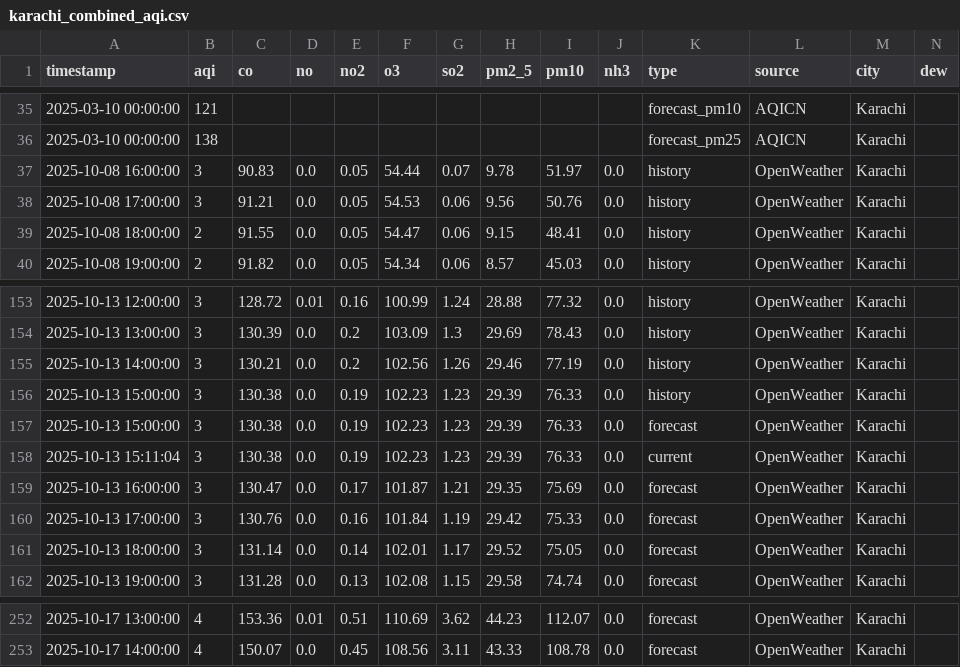
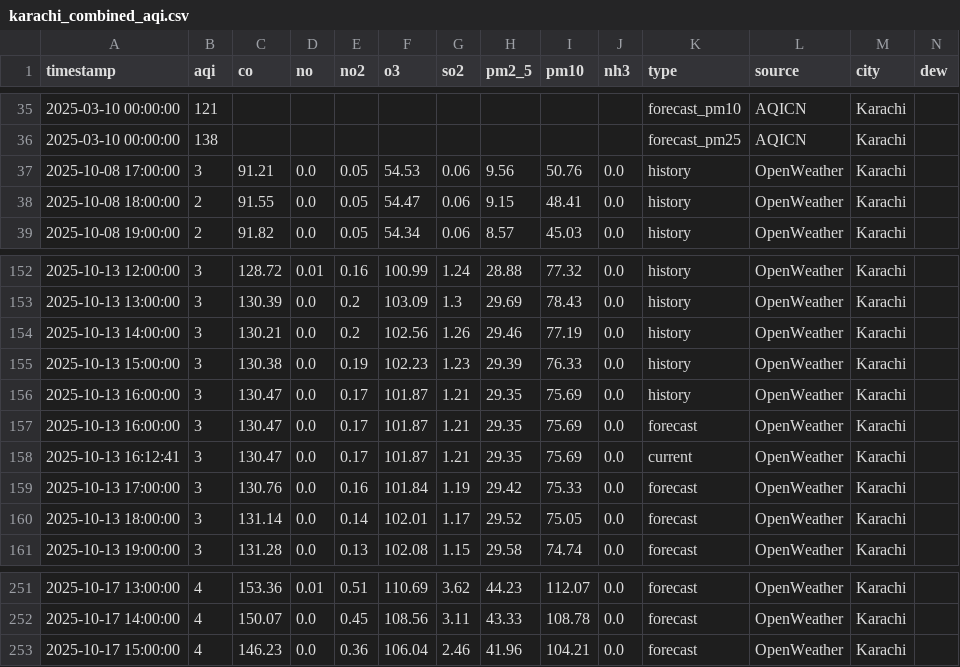
Before and after one commit to Javeria-Motiwala/AQI, a CSV file: data/karachi_combined_aqi.csv, drawn as a sheet; only a part is shown, gaps mark what is left out; removed rows and columns are numbered as before the commit, all else as after; rows hold the shown columns only; the diff names each change by its address in the sheet, - before the commit and + after, or states it on an @@ line.

```diff
--- a/data/karachi_combined_aqi.csv
+++ b/data/karachi_combined_aqi.csv
-row 37: 2025-10-08 16:00:00 | 3 | 90.83 | 0.0 | 0.05 | 54.44 | 0.07 | 9.78 | 51.97 | 0.0 | history | OpenWeather | Karachi
-row 157: 2025-10-13 15:00:00 | 3 | 130.38 | 0.0 | 0.19 | 102.23 | 1.23 | 29.39 | 76.33 | 0.0 | forecast | OpenWeather | Karachi
-row 158: 2025-10-13 15:11:04 | 3 | 130.38 | 0.0 | 0.19 | 102.23 | 1.23 | 29.39 | 76.33 | 0.0 | current | OpenWeather | Karachi
+row 156: 2025-10-13 16:00:00 | 3 | 130.47 | 0.0 | 0.17 | 101.87 | 1.21 | 29.35 | 75.69 | 0.0 | history | OpenWeather | Karachi
+row 158: 2025-10-13 16:12:41 | 3 | 130.47 | 0.0 | 0.17 | 101.87 | 1.21 | 29.35 | 75.69 | 0.0 | current | OpenWeather | Karachi
+row 253: 2025-10-17 15:00:00 | 4 | 146.23 | 0.0 | 0.36 | 106.04 | 2.46 | 41.96 | 104.21 | 0.0 | forecast | OpenWeather | Karachi
```
Also changed, not shown: data/islamabad_combined_aqi.csv, data/lahore_combined_aqi.csv, 1 other file.
